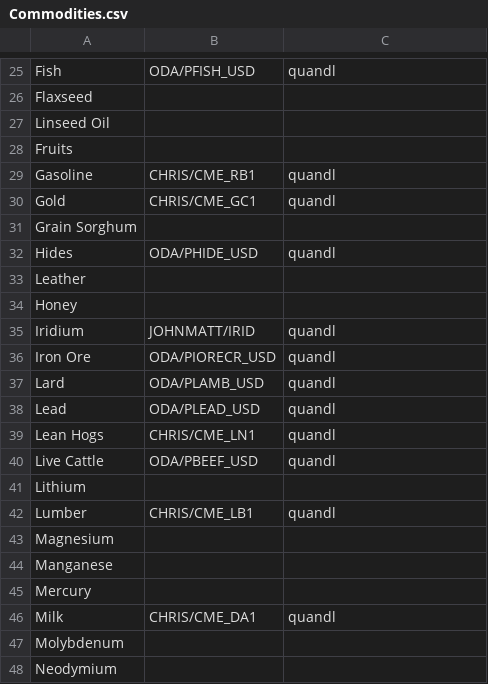
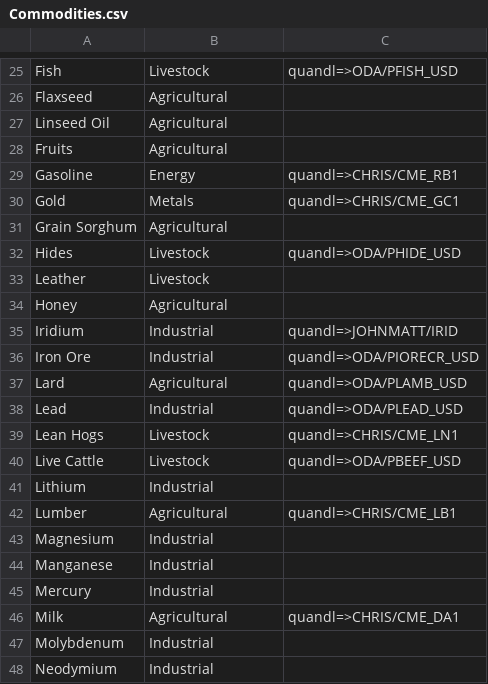
Before and after one commit to webclinic017/hazlitt-data, a CSV file: storage/imports/commodity/Commodities.csv, drawn as a sheet; only a part is shown, gaps mark what is left out; the diff covers the shown part only; the diff names each change by its address in the sheet, - before the commit and + after, or states it on an @@ line.

```diff
--- a/storage/imports/commodity/Commodities.csv
+++ b/storage/imports/commodity/Commodities.csv
-B25: ODA/PFISH_USD
+B25: Livestock
-C25: quandl
+C25: quandl=>ODA/PFISH_USD
-B26:B28: (empty)
+B26:B28: Agricultural
-B29: CHRIS/CME_RB1
+B29: Energy
-C29: quandl
+C29: quandl=>CHRIS/CME_RB1
-B30: CHRIS/CME_GC1
+B30: Metals
-C30: quandl
+C30: quandl=>CHRIS/CME_GC1
-B31: (empty)
+B31: Agricultural
-B32: ODA/PHIDE_USD
+B32: Livestock
-C32: quandl
+C32: quandl=>ODA/PHIDE_USD
-B33: (empty)
+B33: Livestock
-B34: (empty)
+B34: Agricultural
-B35: JOHNMATT/IRID
+B35: Industrial
-C35: quandl
+C35: quandl=>JOHNMATT/IRID
-B36: ODA/PIORECR_USD
+B36: Industrial
-C36: quandl
+C36: quandl=>ODA/PIORECR_USD
-B37: ODA/PLAMB_USD
+B37: Agricultural
-C37: quandl
+C37: quandl=>ODA/PLAMB_USD
-B38: ODA/PLEAD_USD
+B38: Industrial
-C38: quandl
+C38: quandl=>ODA/PLEAD_USD
-B39: CHRIS/CME_LN1
+B39: Livestock
-C39: quandl
+C39: quandl=>CHRIS/CME_LN1
-B40: ODA/PBEEF_USD
+B40: Livestock
-C40: quandl
+C40: quandl=>ODA/PBEEF_USD
-B41: (empty)
+B41: Industrial
-B42: CHRIS/CME_LB1
+B42: Agricultural
-C42: quandl
+C42: quandl=>CHRIS/CME_LB1
-B43:B45: (empty)
+B43:B45: Industrial
-B46: CHRIS/CME_DA1
+B46: Agricultural
-C46: quandl
+C46: quandl=>CHRIS/CME_DA1
-B47:B48: (empty)
+B47:B48: Industrial
```
Also changed, not shown: 103 edited cells elsewhere in this file, 14 other files.
